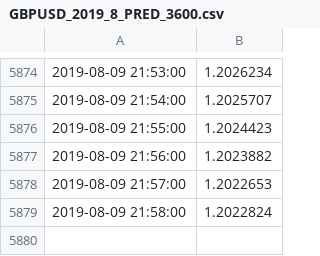
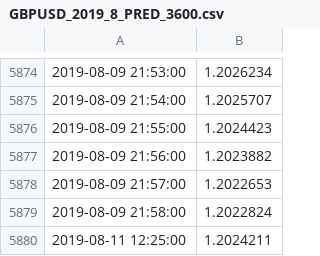
Before and after one commit to jplayle/AIFX, a CSV file: prod_env/predicted_data/GBPUSD/GBPUSD_2019_8_PRED_3600.csv, drawn as a sheet; only a part is shown, gaps mark what is left out.

```diff
--- a/prod_env/predicted_data/GBPUSD/GBPUSD_2019_8_PRED_3600.csv
+++ b/prod_env/predicted_data/GBPUSD/GBPUSD_2019_8_PRED_3600.csv
@@ -5879 +5879,2 @@
 2019-08-09 21:58:00,1.2022824
+2019-08-11 12:25:00,1.2024211
```
Also changed, not shown: prod_env/predicted_data/GBPUSD/GBPUSD_2019_8_PRED_86400.csv, 4 other files.
